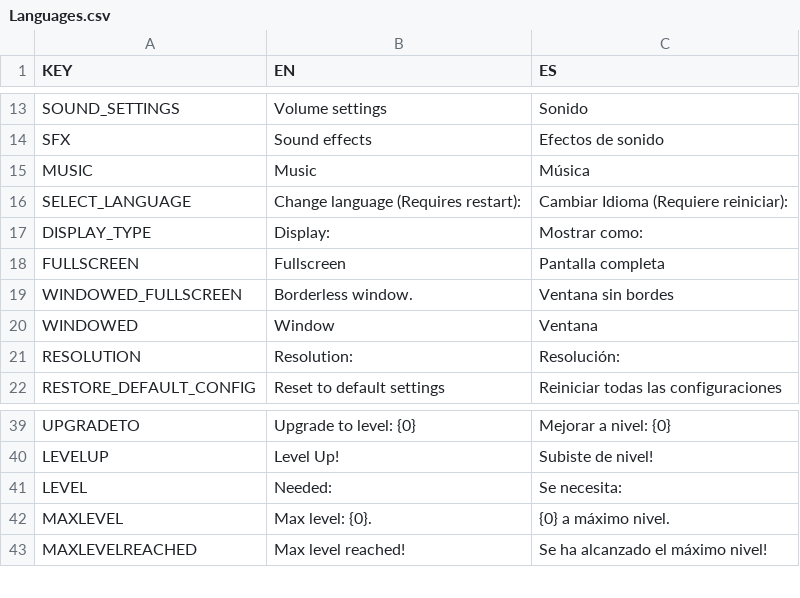
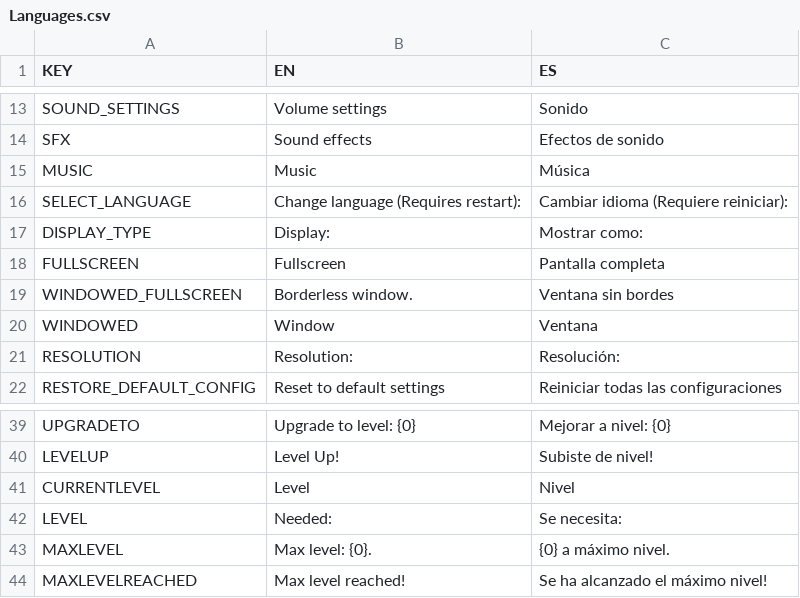
Before and after one commit to gabulate/Tower-Survivors, a CSV file: Assets/Code/Localisation/Languages.csv, drawn as a sheet; only a part is shown, gaps mark what is left out.

```diff
--- a/Assets/Code/Localisation/Languages.csv
+++ b/Assets/Code/Localisation/Languages.csv
@@ -15,3 +15,3 @@ SFX,Sound effects,Efectos de sonido
 MUSIC,Music,Música
-SELECT_LANGUAGE,Change language (Requires restart):,Cambiar Idioma (Requiere reiniciar):
+SELECT_LANGUAGE,Change language (Requires restart):,Cambiar idioma (Requiere reiniciar):
 DISPLAY_TYPE,Display:,Mostrar como:
@@ -40,2 +40,3 @@ UPGRADETO,Upgrade to level: {0},Mejorar a nivel: {0}
 LEVELUP,Level Up!,Subiste de nivel!
+CURRENTLEVEL,Level,Nivel
 LEVEL,Needed:,Se necesita:
```
Also changed, not shown: 6 other files.
